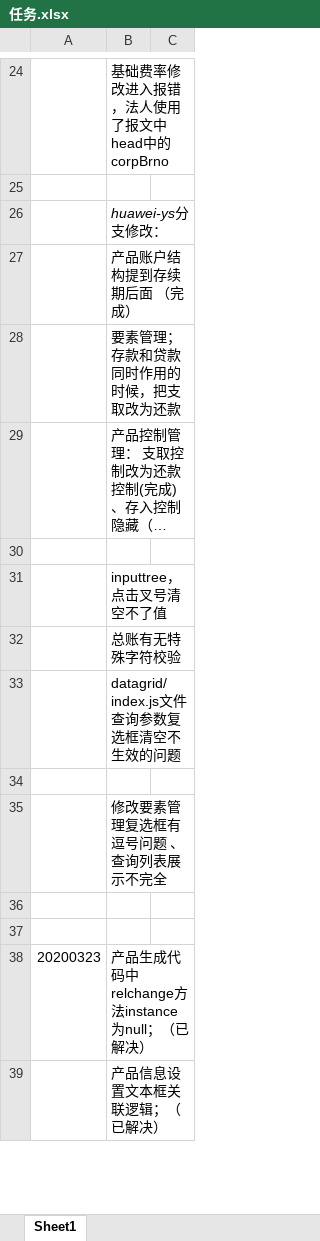
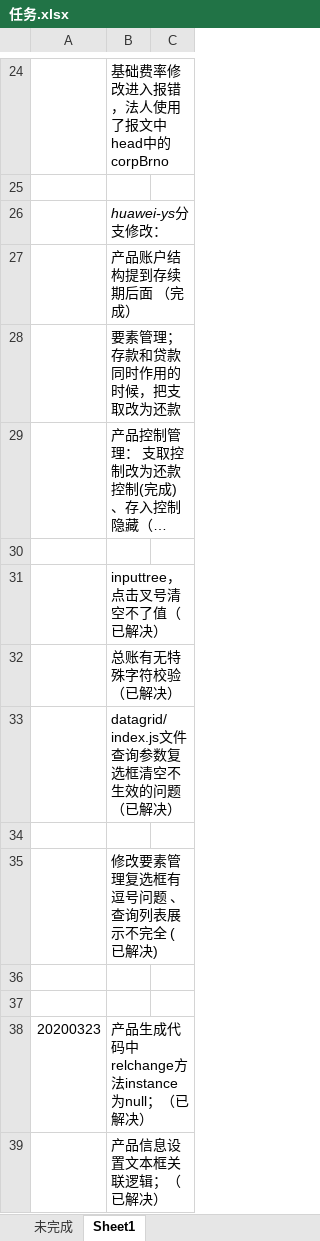
Before and after one commit to AllenZhu97/node_model, an Excel workbook: 文档/任务.xlsx, sheet Sheet1, drawn as a sheet; only a part is shown, gaps mark what is left out; long unchanged cells end in …; values as stored, in another font and other column widths than the file's, no borders; charts and pictures not drawn; the diff covers the shown part only; the diff names each change by its address in the sheet, - before the commit and + after, or states it on an @@ line.

Commit message:
任务提交

```diff
--- a/文档/任务.xlsx (sheet Sheet1)
+++ b/文档/任务.xlsx (sheet Sheet1)
+sheet tab: 未完成
-B31: inputtree，点击叉号清空不了值
+B31: inputtree，点击叉号清空不了值（已解决）
-B32: 总账有无特殊字符校验
+B32: 总账有无特殊字符校验（已解决）
-B33: datagrid/index.js文件查询参数复选框清空不生效的问题
+B33: datagrid/index.js文件查询参数复选框清空不生效的问题（已解决）
-B35: 修改要素管理复选框有逗号问题 、查询列表展示不完全
+B35: 修改要素管理复选框有逗号问题 、查询列表展示不完全 (已解决)
```
Also changed, not shown: 54 added rows and 5 edited cells elsewhere in this sheet, charts or pictures.
